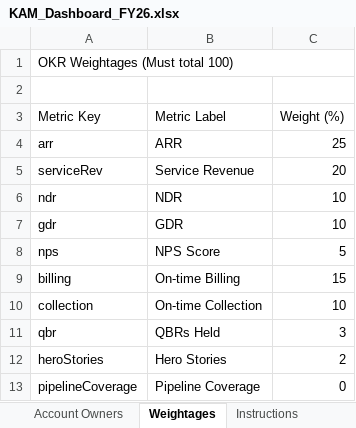
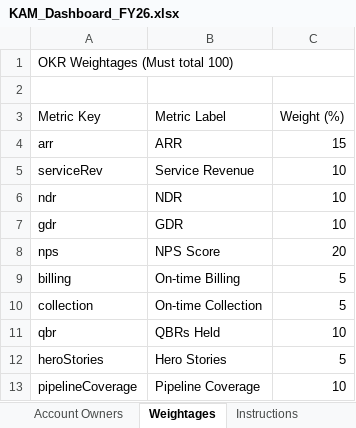
Before and after one commit to goel-devansh/OKR-Dashboard, an Excel workbook: dashboard/KAM_Dashboard_FY26.xlsx, sheet Weightages, drawn as a sheet; values as stored, in another font and other column widths than the file's, no borders; the diff names each change by its address in the sheet, - before the commit and + after, or states it on an @@ line.

Commit message:
updated weightage

```diff
--- a/dashboard/KAM_Dashboard_FY26.xlsx (sheet Weightages)
+++ b/dashboard/KAM_Dashboard_FY26.xlsx (sheet Weightages)
-C4 (Weight (%)): 25
+C4 (Weight (%)): 15
-C5 (Weight (%)): 20
+C5 (Weight (%)): 10
-C8 (Weight (%)): 5
+C8 (Weight (%)): 20
-C9 (Weight (%)): 15
+C9 (Weight (%)): 5
-C10 (Weight (%)): 10
+C10 (Weight (%)): 5
-C11 (Weight (%)): 3
+C11 (Weight (%)): 10
-C12 (Weight (%)): 2
+C12 (Weight (%)): 5
-C13 (Weight (%)): 0
+C13 (Weight (%)): 10
```
Also changed, not shown: 6 other files.
